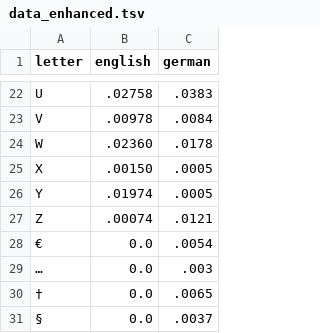
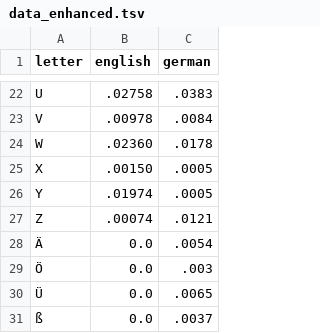
Before and after one commit to VDA-VIS2015/Chais-d3-tutorial, a TSV file: letter_frequencies/data_enhanced.tsv, drawn as a sheet; only a part is shown, gaps mark what is left out.

Commit message:
add german letter frequencies

```diff
--- a/letter_frequencies/data_enhanced.tsv
+++ b/letter_frequencies/data_enhanced.tsv
@@ -27,5 +27,5 @@ Y	.01974	.0005
 Z	.00074	.0121
-€	0.0	.0054
-…	0.0	.003
-†	0.0	.0065
-§	0.0	.0037
+Ä	0.0	.0054
+Ö	0.0	.003
+Ü	0.0	.0065
+ß	0.0	.0037
```
